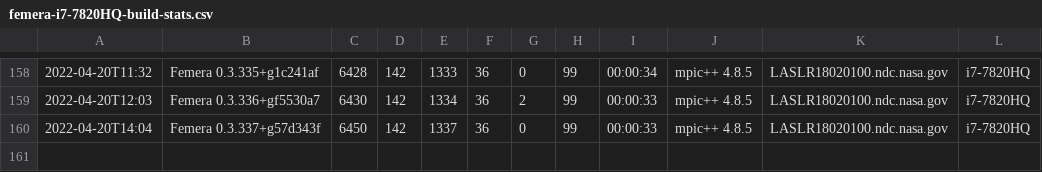
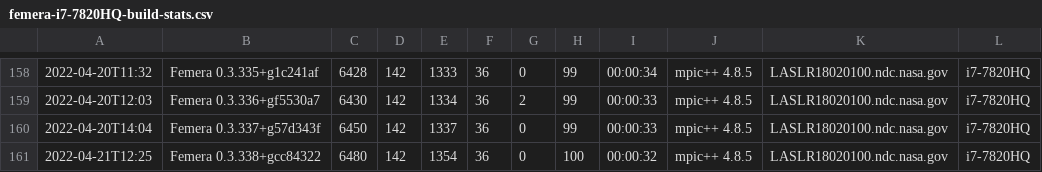
Before and after one commit to waggyz/femera-mini-app, a CSV file: data/src/femera-i7-7820HQ-build-stats.csv, drawn as a sheet; only a part is shown, gaps mark what is left out; the diff names each change by its address in the sheet, - before the commit and + after, or states it on an @@ line.

```diff
--- a/data/src/femera-i7-7820HQ-build-stats.csv
+++ b/data/src/femera-i7-7820HQ-build-stats.csv
+row 161: 2022-04-21T12:25 | Femera 0.3.338+gcc84322 | 6480 | 142 | 1354 | 36 | 0 | 100 | 00:00:32 | mpic++ 4.8.5 | LASLR18020100.ndc.nasa.gov | i7-7820HQ
```
Also changed, not shown: 4 other files.
